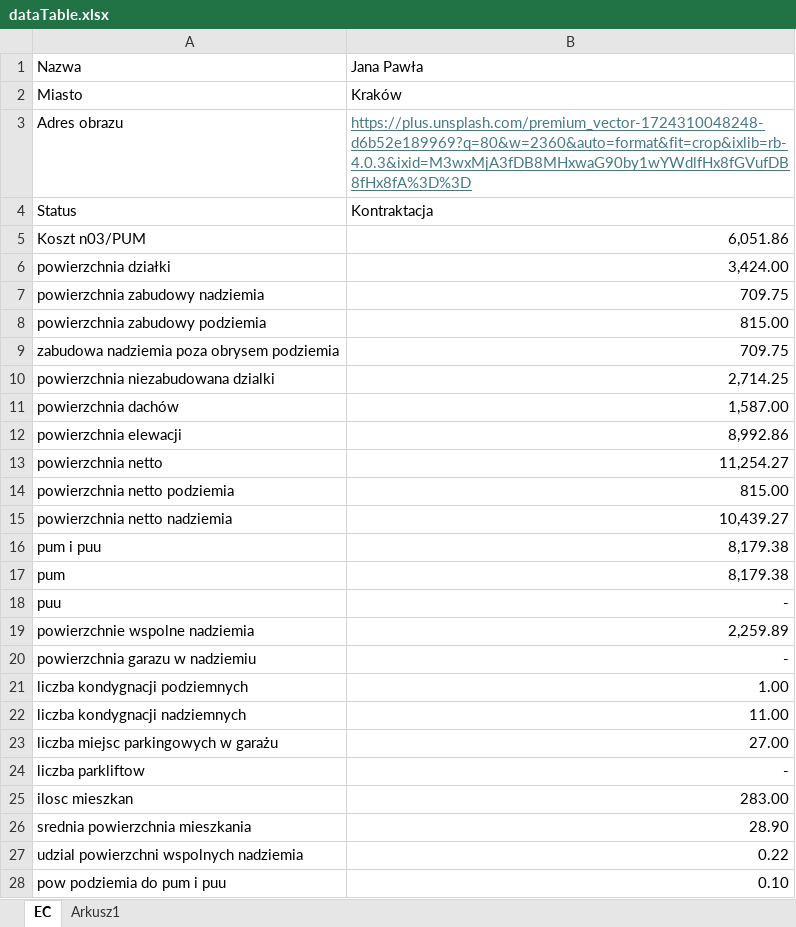
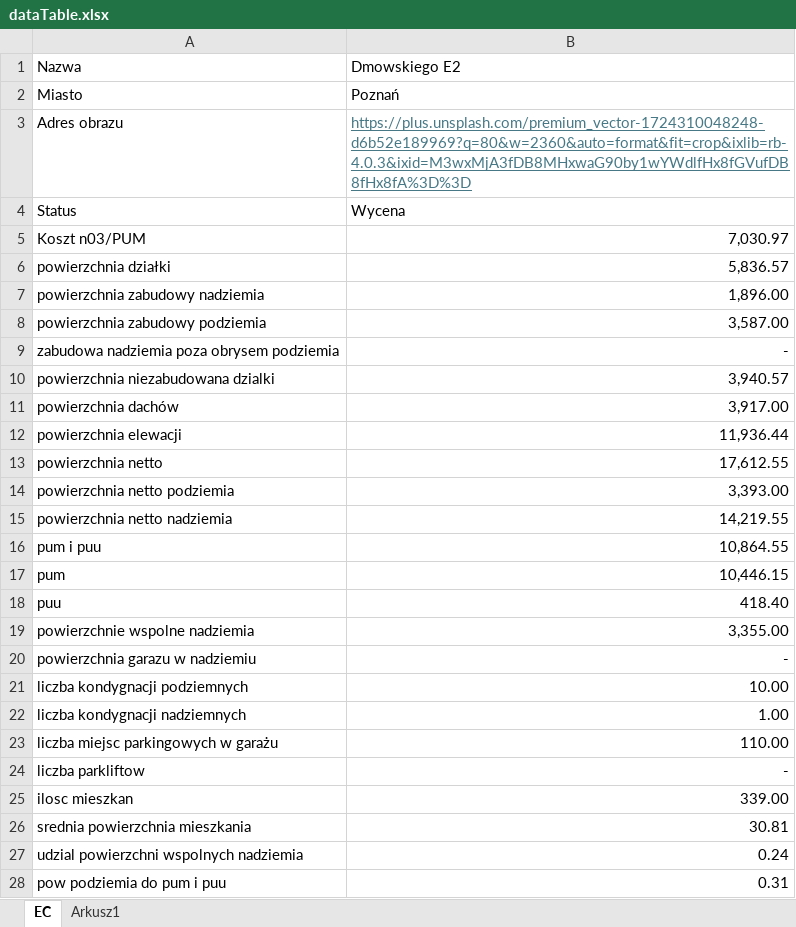
Before and after one commit to Rakenek/estimation_center, an Excel workbook: public/dataTable.xlsx, sheet EC, drawn as a sheet; only a part is shown; values as stored, in another font and other column widths than the file's, no borders; the diff covers the shown part only; the diff names each change by its address in the sheet, - before the commit and + after, or states it on an @@ line.

```diff
--- a/public/dataTable.xlsx (sheet EC)
+++ b/public/dataTable.xlsx (sheet EC)
-B1: Jana Pawła
+B1: Dmowskiego E2
-B2 (Dmowskiego E2): Kraków
+B2 (Dmowskiego E2): Poznań
-B4 (Dmowskiego E2): Kontraktacja
+B4 (Dmowskiego E2): Wycena
-B5 (Dmowskiego E2): 6,051.86
+B5 (Dmowskiego E2): 7,030.97
-B6 (Dmowskiego E2): 3,424.00
+B6 (Dmowskiego E2): 5,836.57
-B7 (Dmowskiego E2): 709.75
+B7 (Dmowskiego E2): 1,896.00
-B8 (Dmowskiego E2): 815.00
+B8 (Dmowskiego E2): 3,587.00
-B9 (Dmowskiego E2): 709.75
+B9 (Dmowskiego E2): -
-B10 (Dmowskiego E2): 2,714.25
+B10 (Dmowskiego E2): 3,940.57
-B11 (Dmowskiego E2): 1,587.00
+B11 (Dmowskiego E2): 3,917.00
-B12 (Dmowskiego E2): 8,992.86
+B12 (Dmowskiego E2): 11,936.44
-B13 (Dmowskiego E2): 11,254.27
+B13 (Dmowskiego E2): 17,612.55
-B14 (Dmowskiego E2): 815.00
+B14 (Dmowskiego E2): 3,393.00
-B15 (Dmowskiego E2): 10,439.27
+B15 (Dmowskiego E2): 14,219.55
-B16 (Dmowskiego E2): 8,179.38
+B16 (Dmowskiego E2): 10,864.55
-B17 (Dmowskiego E2): 8,179.38
+B17 (Dmowskiego E2): 10,446.15
-B18 (Dmowskiego E2): -
+B18 (Dmowskiego E2): 418.40
-B19 (Dmowskiego E2): 2,259.89
+B19 (Dmowskiego E2): 3,355.00
-B21 (Dmowskiego E2): 1.00
+B21 (Dmowskiego E2): 10.00
-B22 (Dmowskiego E2): 11.00
+B22 (Dmowskiego E2): 1.00
-B23 (Dmowskiego E2): 27.00
+B23 (Dmowskiego E2): 110.00
-B25 (Dmowskiego E2): 283.00
+B25 (Dmowskiego E2): 339.00
-B26 (Dmowskiego E2): 28.90
+B26 (Dmowskiego E2): 30.81
-B27 (Dmowskiego E2): 0.22
+B27 (Dmowskiego E2): 0.24
-B28 (Dmowskiego E2): 0.10
+B28 (Dmowskiego E2): 0.31
```
Also changed, not shown: 23 edited cells elsewhere in this sheet, formulas that keep their value, 3 other files.
